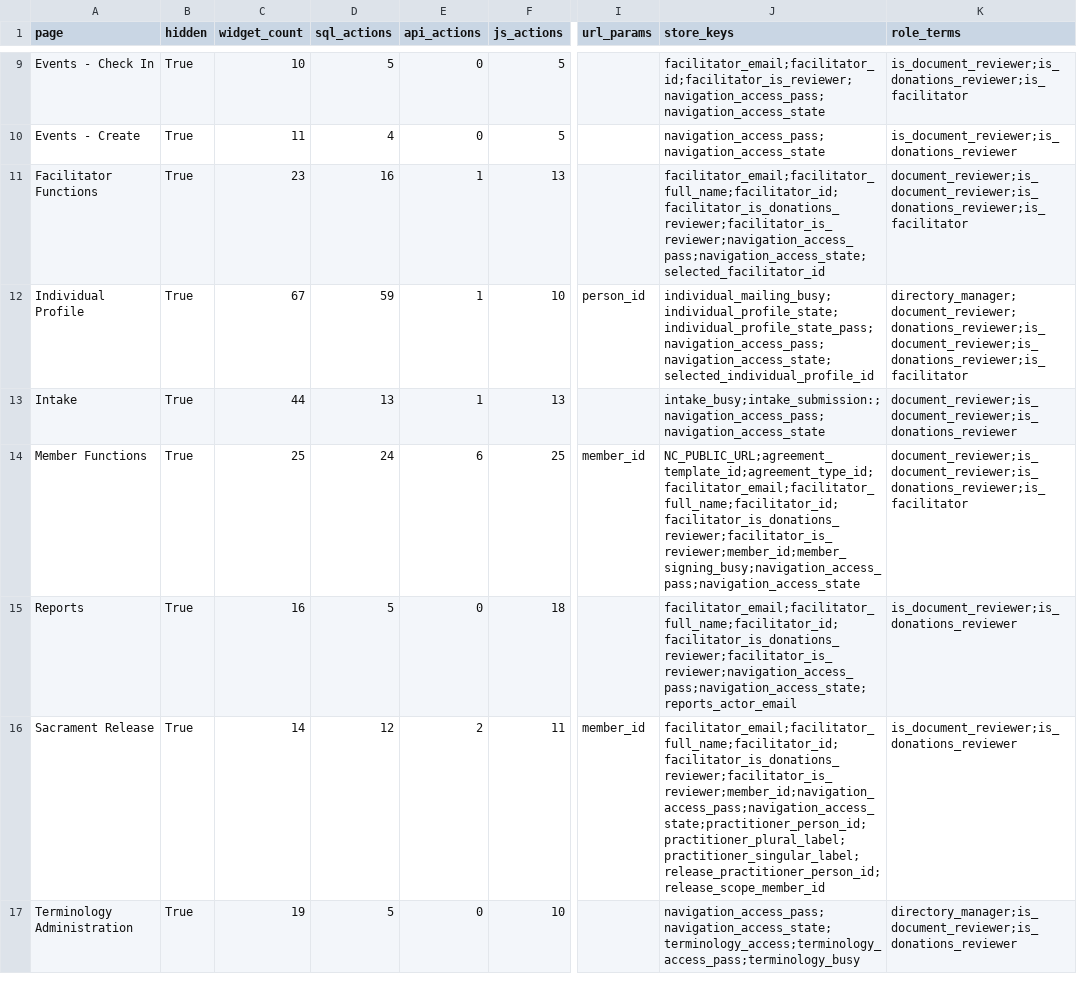
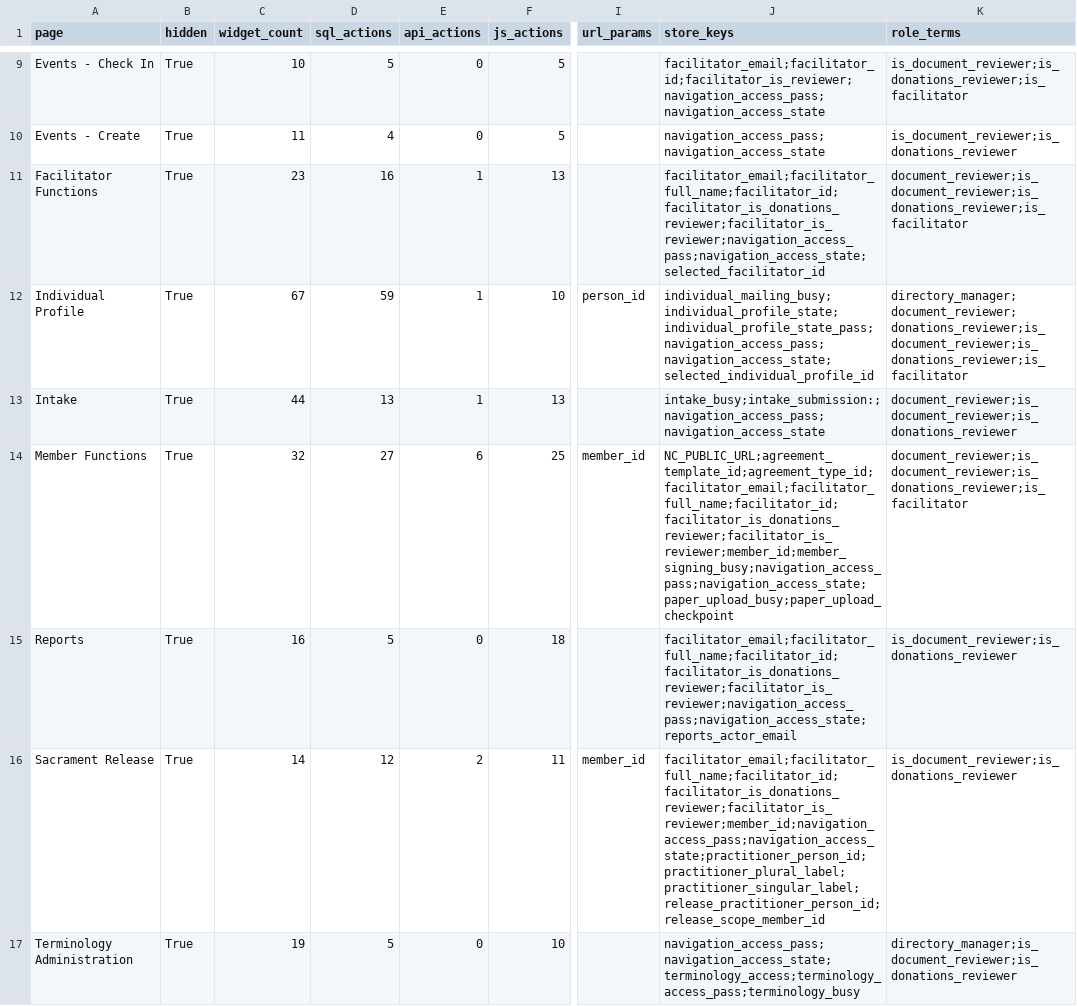
Before and after one commit to RayzorDuff/SignatureGate, a CSV file: releases/v1.2.0/evidence/pages.csv, drawn as a sheet; only a part is shown, gaps mark what is left out; the diff names each change by its address in the sheet, - before the commit and + after, or states it on an @@ line.

```diff
--- a/releases/v1.2.0/evidence/pages.csv
+++ b/releases/v1.2.0/evidence/pages.csv
-C14 (widget_count): 25
+C14 (widget_count): 32
-D14 (sql_actions): 24
+D14 (sql_actions): 27
-J14 (store_keys): NC_PUBLIC_URL;agreement_template_id;agreement_type_id;facilitator_email;facilitator_full_name;facilitator_id;facilitator_is_donations_reviewer;facilitator_is_reviewer;member_id;member_signing_busy;navigation_access_pass;navigation_access_state
+J14 (store_keys): NC_PUBLIC_URL;agreement_template_id;agreement_type_id;facilitator_email;facilitator_full_name;facilitator_id;facilitator_is_donations_reviewer;facilitator_is_reviewer;member_id;member_signing_busy;navigation_access_pass;navigation_access_state;paper_upload_busy;paper_upload_checkpoint
```
Also changed, not shown: releases/v1.2.0/ACCEPTANCE_LEDGER.csv, releases/v1.2.0/evidence/actions.csv, 16 other files.
